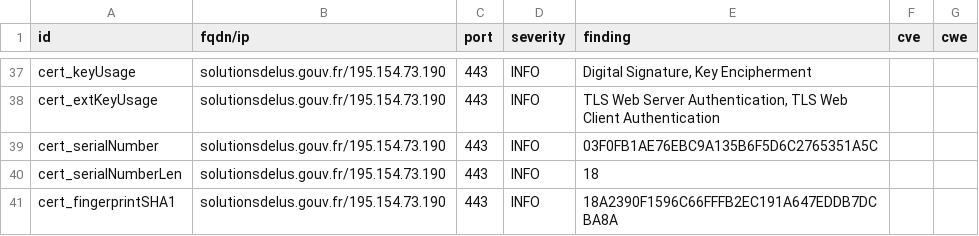
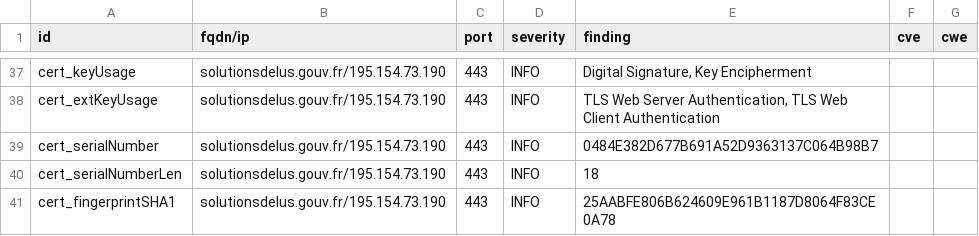
Before and after one commit to GKO-org/dashlordPrd9, a CSV file: results/aHR0cHM6Ly9zb2x1dGlvbnNkZWx1cy5nb3V2LmZy/testssl.csv, drawn as a sheet; only a part is shown, gaps mark what is left out; the diff covers the shown part only.

```diff
--- a/results/aHR0cHM6Ly9zb2x1dGlvbnNkZWx1cy5nb3V2LmZy/testssl.csv
+++ b/results/aHR0cHM6Ly9zb2x1dGlvbnNkZWx1cy5nb3V2LmZy/testssl.csv
@@ -38,4 +38,4 @@
 "cert_extKeyUsage","solutionsdelus.gouv.fr/195.154.73.190","443","INFO","TLS Web Server Authentication, TLS Web Client Authentication","",""
-"cert_serialNumber","solutionsdelus.gouv.fr/195.154.73.190","443","INFO","03F0FB1AE76EBC9A135B6F5D6C2765351A5C","",""
+"cert_serialNumber","solutionsdelus.gouv.fr/195.154.73.190","443","INFO","0484E382D677B691A52D9363137C064B98B7","",""
 "cert_serialNumberLen","solutionsdelus.gouv.fr/195.154.73.190","443","INFO","18","",""
-"cert_fingerprintSHA1","solutionsdelus.gouv.fr/195.154.73.190","443","INFO","18A2390F1596C66FFFB2EC191A647EDDB7DCBA8A","",""
+"cert_fingerprintSHA1","solutionsdelus.gouv.fr/195.154.73.190","443","INFO","25AABFE806B624609E961B1187D8064F83CE0A78","",""
```
Also changed, not shown: 8 edited cells elsewhere in this file, 9 other files.
